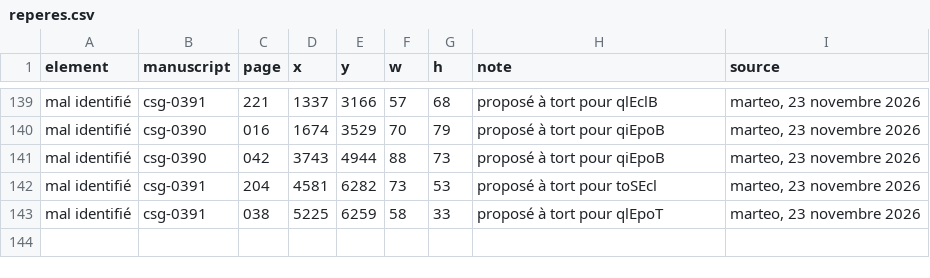
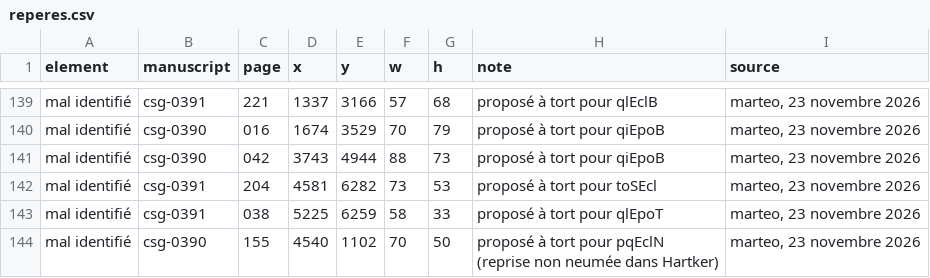
Before and after one commit to Nocturnale-Romanum/tooling, a CSV file: .claude/skills/grehartker/sources/reperes.csv, drawn as a sheet; only a part is shown, gaps mark what is left out; the diff names each change by its address in the sheet, - before the commit and + after, or states it on an @@ line.

```diff
--- a/.claude/skills/grehartker/sources/reperes.csv
+++ b/.claude/skills/grehartker/sources/reperes.csv
+row 144: mal identifié | csg-0390 | 155 | 4540 | 1102 | 70 | 50 | proposé à tort pour pqEclN (reprise non neumée dans Hartker) | marteo, 23 novembre 2026
```
Also changed, not shown: .claude/skills/grehartker/sources/exemplaires.csv.
